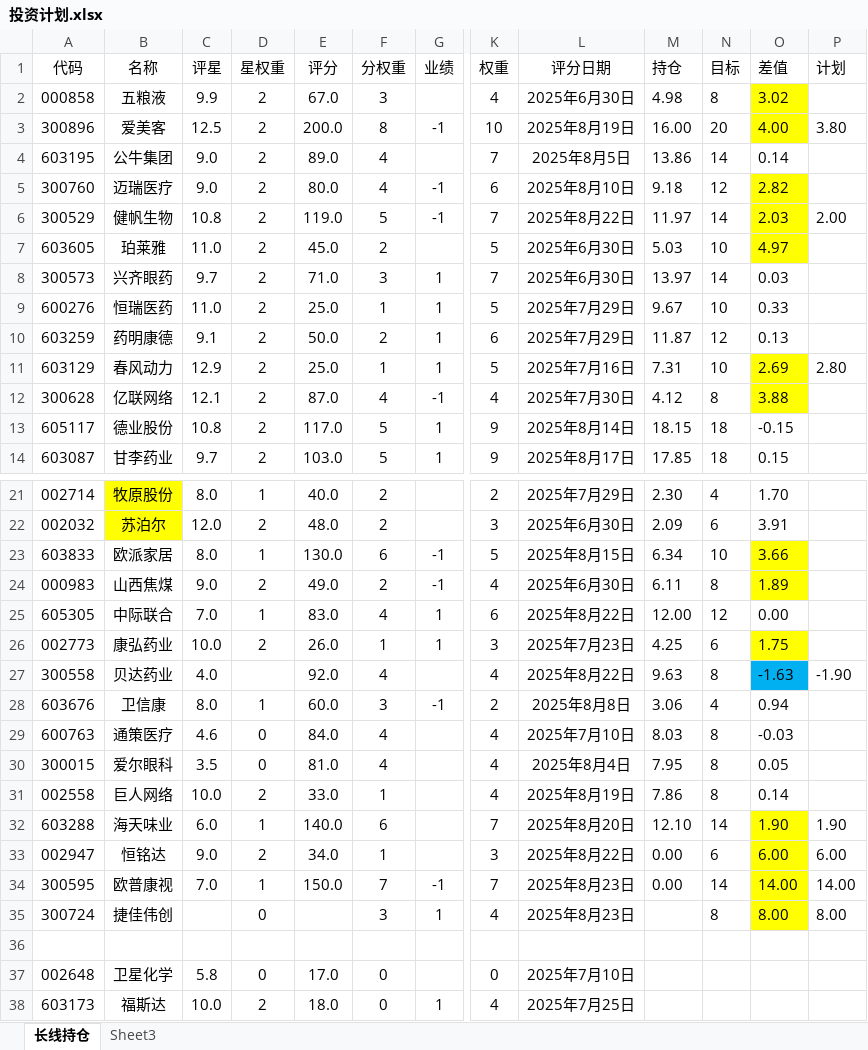
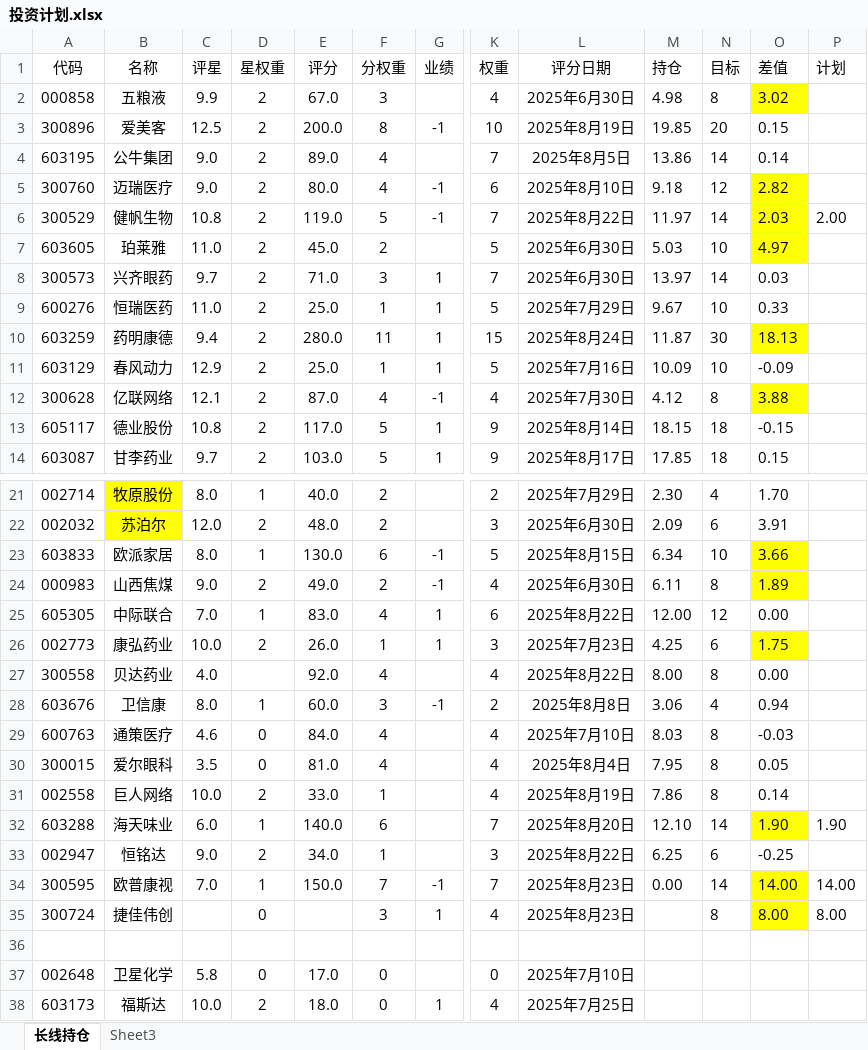
Before and after one commit to 873459621/FFMPEG, an Excel workbook: 投资计划.xlsx, sheet 长线持仓, drawn as a sheet; only a part is shown, gaps mark what is left out; values as stored, in another font and other column widths than the file's, no borders; the diff names each change by its address in the sheet, - before the commit and + after, or states it on an @@ line.

```diff
--- a/投资计划.xlsx (sheet 长线持仓)
+++ b/投资计划.xlsx (sheet 长线持仓)
-M3 (持仓): 16.00
+M3 (持仓): 19.85
-O3 (差值): 4.00
+O3 (差值): 0.15
-O3 fill: #FFFF00
+O3 fill: none
-P3 (计划): 3.80
+P3 (计划): (empty)
-C10 (评星): 9.1
+C10 (评星): 9.4
-E10 (评分): 50.0
+E10 (评分): 280.0
-F10 (分权重): 2
+F10 (分权重): 11
-K10 (权重): 6
+K10 (权重): 15
-L10 (评分日期): 2025年7月29日
+L10 (评分日期): 2025年8月24日
-N10 (目标): 12
+N10 (目标): 30
-O10 (差值): 0.13
+O10 (差值): 18.13
-O10 fill: none
+O10 fill: #FFFF00
-M11 (持仓): 7.31
+M11 (持仓): 10.09
-O11 (差值): 2.69
+O11 (差值): -0.09
-O11 fill: #FFFF00
+O11 fill: none
-P11 (计划): 2.80
+P11 (计划): (empty)
-M27 (持仓): 9.63
+M27 (持仓): 8.00
-O27 (差值): -1.63
+O27 (差值): 0.00
-O27 fill: #00B0F0
+O27 fill: none
-P27 (计划): -1.90
+P27 (计划): (empty)
-M33 (持仓): 0.00
+M33 (持仓): 6.25
-O33 (差值): 6.00
+O33 (差值): -0.25
-O33 fill: #FFFF00
+O33 fill: none
-P33 (计划): 6.00
+P33 (计划): (empty)
```
Also changed, not shown: 3 other files.
